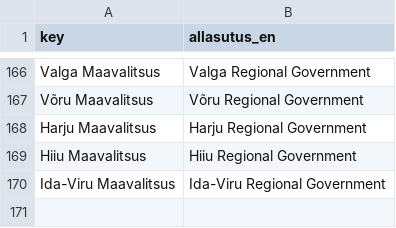
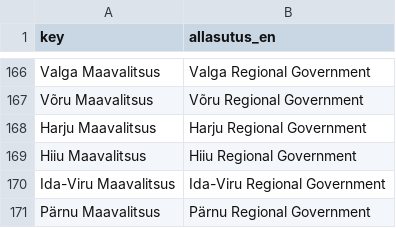
Before and after one commit to RRisto/Riigiteenused_shinyApp, a CSV file: translations/dictionary_asutused.csv, drawn as a sheet; only a part is shown, gaps mark what is left out; the diff names each change by its address in the sheet, - before the commit and + after, or states it on an @@ line.

```diff
--- a/translations/dictionary_asutused.csv
+++ b/translations/dictionary_asutused.csv
+row 171: Pärnu Maavalitsus | Pärnu Regional Government
```
Also changed, not shown: 6 other files.
